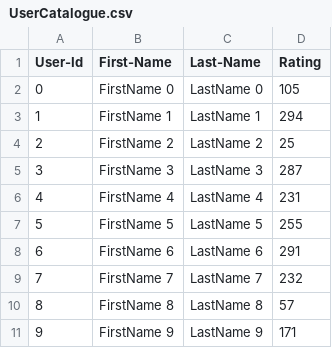
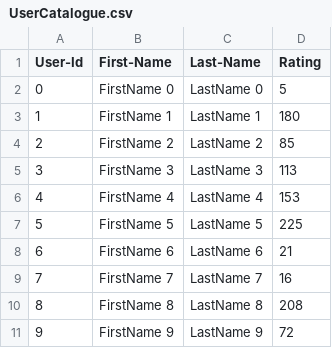
Before and after one commit to chinmay-gulhane/INFO-5100-Application-Engineering-and-Development, a CSV file: Lab_6/UserCatalogue.csv, drawn as a sheet.

```diff
--- a/Lab_6/UserCatalogue.csv
+++ b/Lab_6/UserCatalogue.csv
@@ -1,11 +1,11 @@
 User-Id,First-Name,Last-Name,Rating
-0,FirstName 0,LastName 0,105
-1,FirstName 1,LastName 1,294
-2,FirstName 2,LastName 2,25
-3,FirstName 3,LastName 3,287
-4,FirstName 4,LastName 4,231
-5,FirstName 5,LastName 5,255
-6,FirstName 6,LastName 6,291
-7,FirstName 7,LastName 7,232
-8,FirstName 8,LastName 8,57
-9,FirstName 9,LastName 9,171
+0,FirstName 0,LastName 0,5
+1,FirstName 1,LastName 1,180
+2,FirstName 2,LastName 2,85
+3,FirstName 3,LastName 3,113
+4,FirstName 4,LastName 4,153
+5,FirstName 5,LastName 5,225
+6,FirstName 6,LastName 6,21
+7,FirstName 7,LastName 7,16
+8,FirstName 8,LastName 8,208
+9,FirstName 9,LastName 9,72
```
Also changed, not shown: Lab_6/CommentData.csv, 50 other files.
